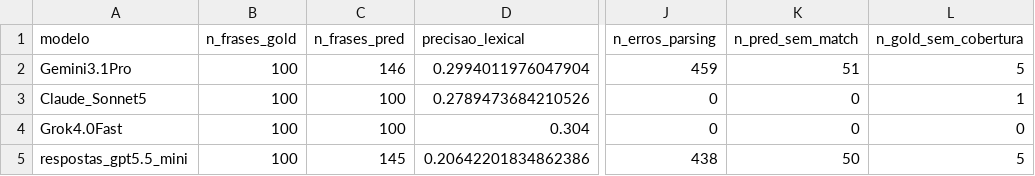
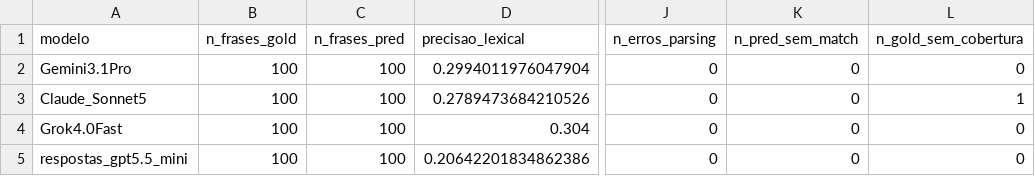
Before and after one commit to LukaOliver-S/LLM_Open_IE, a CSV file: Outputs/metricas/oiec_pt/10_batches/resultados_Respostas_ExtrativoOIEC-PT.csv, drawn as a sheet; only a part is shown, gaps mark what is left out; the diff names each change by its address in the sheet, - before the commit and + after, or states it on an @@ line.

```diff
--- a/Outputs/metricas/oiec_pt/10_batches/resultados_Respostas_ExtrativoOIEC-PT.csv
+++ b/Outputs/metricas/oiec_pt/10_batches/resultados_Respostas_ExtrativoOIEC-PT.csv
-C2 (n_frases_pred): 146
+C2 (n_frases_pred): 100
-J2 (n_erros_parsing): 459
+J2 (n_erros_parsing): 0
-K2 (n_pred_sem_match): 51
+K2 (n_pred_sem_match): 0
-L2 (n_gold_sem_cobertura): 5
+L2 (n_gold_sem_cobertura): 0
-C5 (n_frases_pred): 145
+C5 (n_frases_pred): 100
-J5 (n_erros_parsing): 438
+J5 (n_erros_parsing): 0
-K5 (n_pred_sem_match): 50
+K5 (n_pred_sem_match): 0
-L5 (n_gold_sem_cobertura): 5
+L5 (n_gold_sem_cobertura): 0
```
Also changed, not shown: Outputs/metricas/oiec_pt/10_batches/contagem_triplas_Respostas_ExtrativoDPTO-IE.csv, Outputs/metricas/oiec_pt/10_batches/contagem_triplas_Respostas_ExtrativoOIEC-PT.csv, 24 other files.
